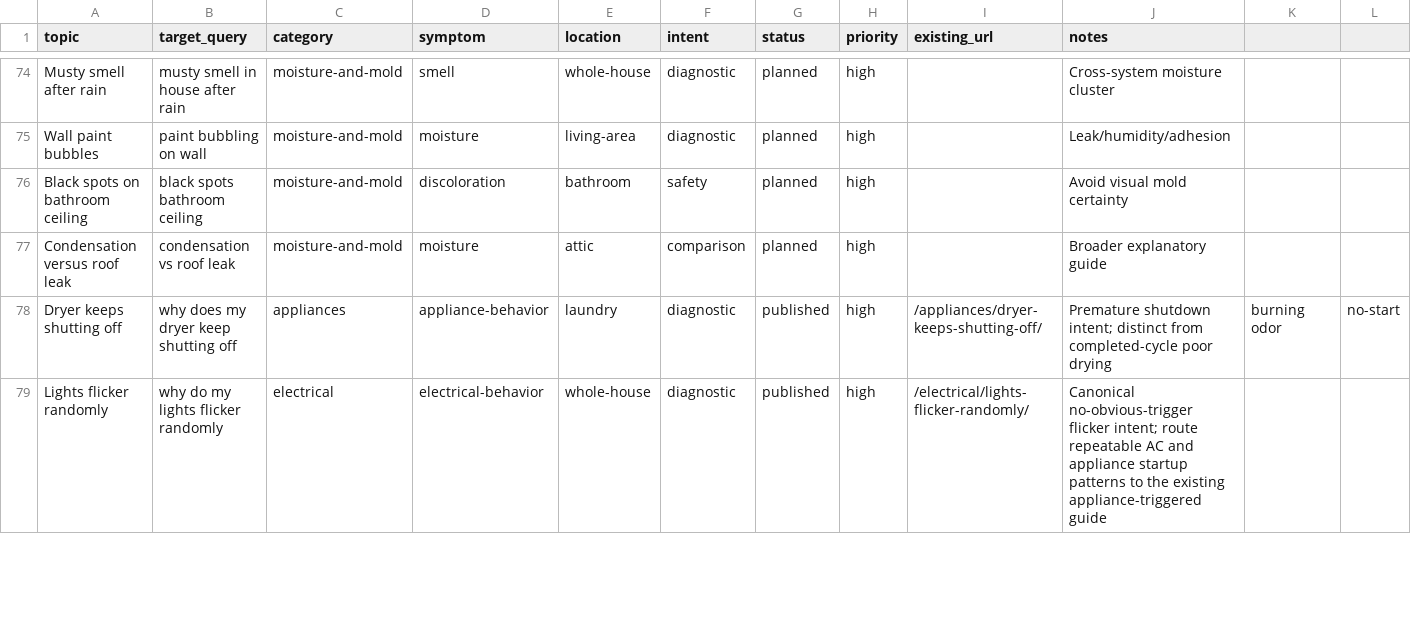
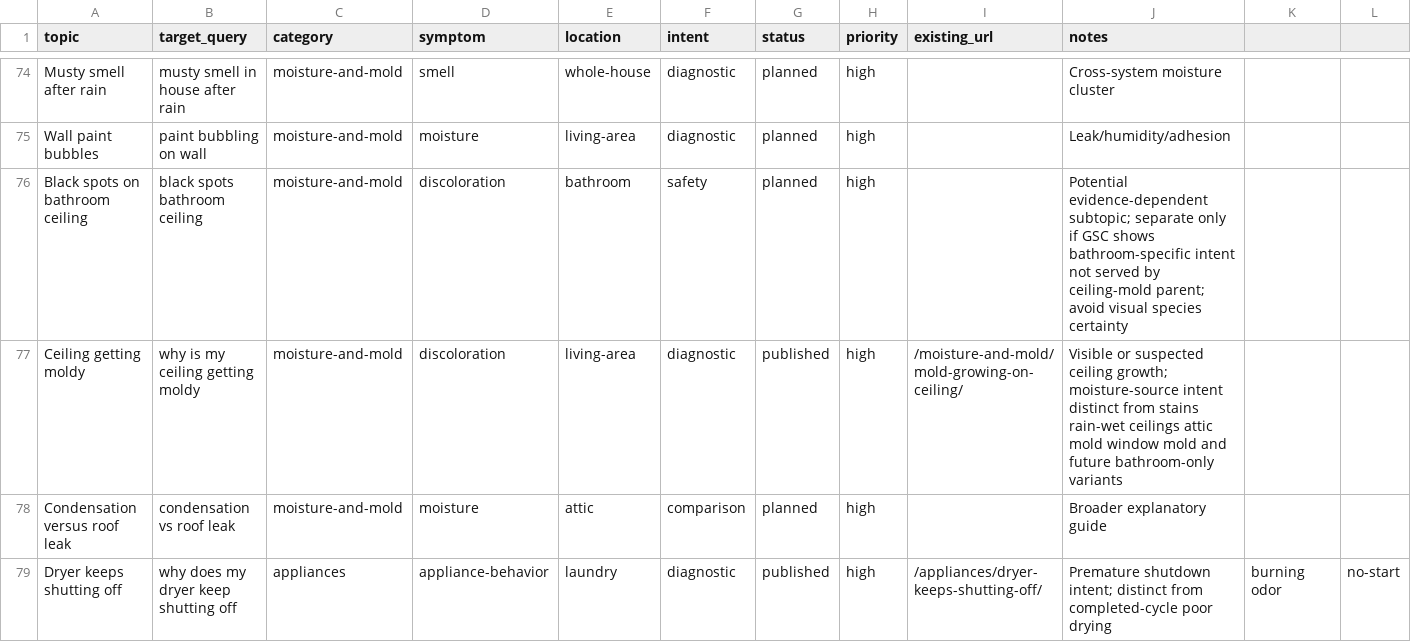
Before and after one commit to gageg123-de/housewise, a CSV file: content/topics.csv, drawn as a sheet; only a part is shown, gaps mark what is left out; the shorter side is filled out with more unchanged rows; rows hold the shown columns only; the diff names each change by its address in the sheet, - before the commit and + after, or states it on an @@ line.

```diff
--- a/content/topics.csv
+++ b/content/topics.csv
-J76 (notes): Avoid visual mold certainty
+J76 (notes): Potential evidence-dependent subtopic; separate only if GSC shows bathroom-specific intent not served by ceiling-mold parent; avoid visual species certainty
+row 77: Ceiling getting moldy | why is my ceiling getting moldy | moisture-and-mold | discoloration | living-area | diagnostic | published | high | /moisture-and-mold/mold-growing-on-ceiling/ | Visible or suspected ceiling growth; moisture-source intent distinct from stains rain-wet ceilings attic mold window mold and future bathroom-only variants
```
Also changed, not shown: content-deployment/pinterest-blog-content/index.csv, 8 other files.
